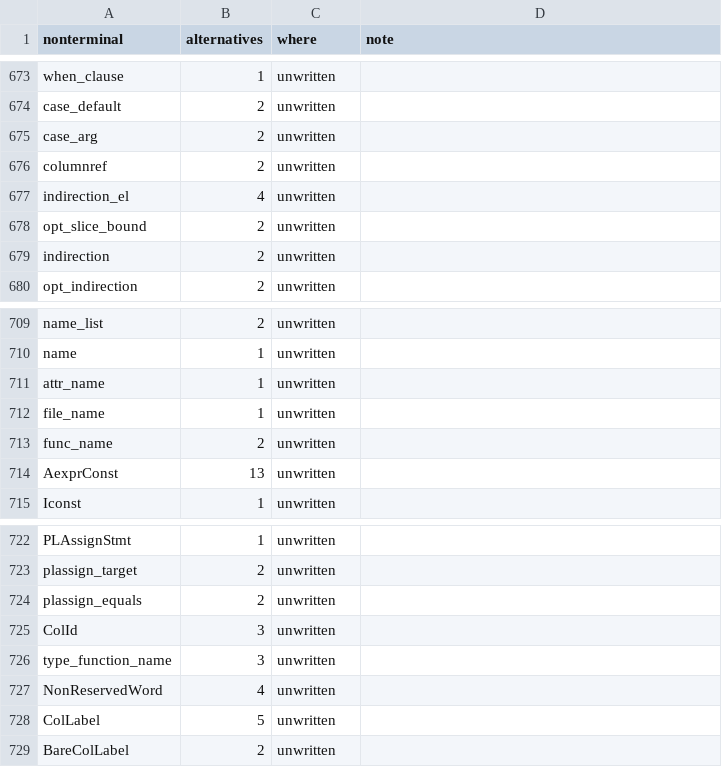
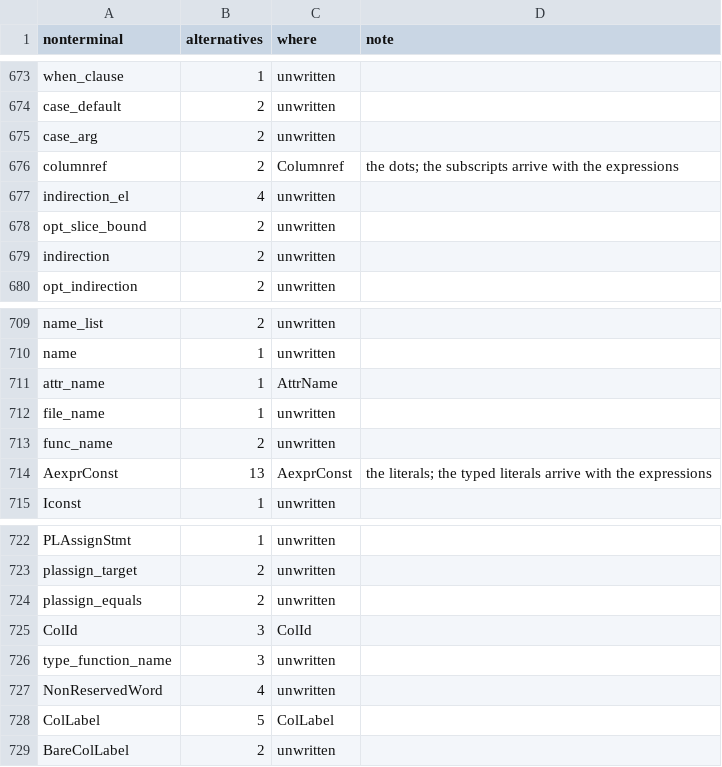
Before and after one commit to dotgram/dotgram, a CSV file: src/DotGram.Sql/PostgreSql/Specification/gram-map.csv, drawn as a sheet; only a part is shown, gaps mark what is left out.

```diff
--- a/src/DotGram.Sql/PostgreSql/Specification/gram-map.csv
+++ b/src/DotGram.Sql/PostgreSql/Specification/gram-map.csv
@@ -675,3 +675,3 @@ case_default,2,unwritten,
 case_arg,2,unwritten,
-columnref,2,unwritten,
+columnref,2,Columnref,the dots; the subscripts arrive with the expressions
 indirection_el,4,unwritten,
@@ -710,6 +710,6 @@ name_list,2,unwritten,
 name,1,unwritten,
-attr_name,1,unwritten,
+attr_name,1,AttrName,
 file_name,1,unwritten,
 func_name,2,unwritten,
-AexprConst,13,unwritten,
+AexprConst,13,AexprConst,the literals; the typed literals arrive with the expressions
 Iconst,1,unwritten,
@@ -724,6 +724,6 @@ plassign_target,2,unwritten,
 plassign_equals,2,unwritten,
-ColId,3,unwritten,
+ColId,3,ColId,
 type_function_name,3,unwritten,
 NonReservedWord,4,unwritten,
-ColLabel,5,unwritten,
+ColLabel,5,ColLabel,
 BareColLabel,2,unwritten,
```
Also changed, not shown: 19 other files.
